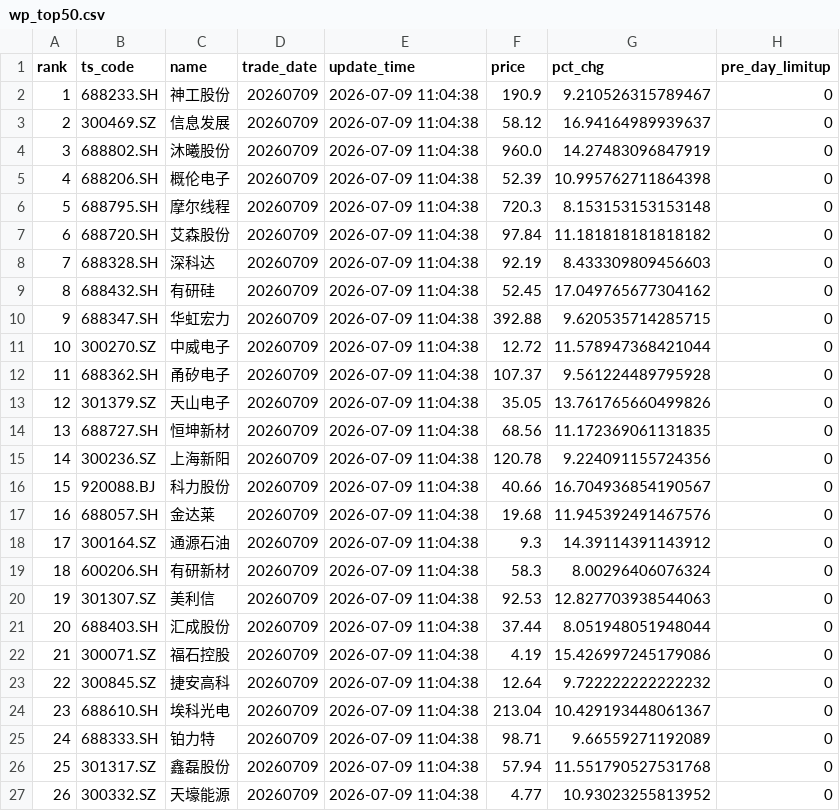
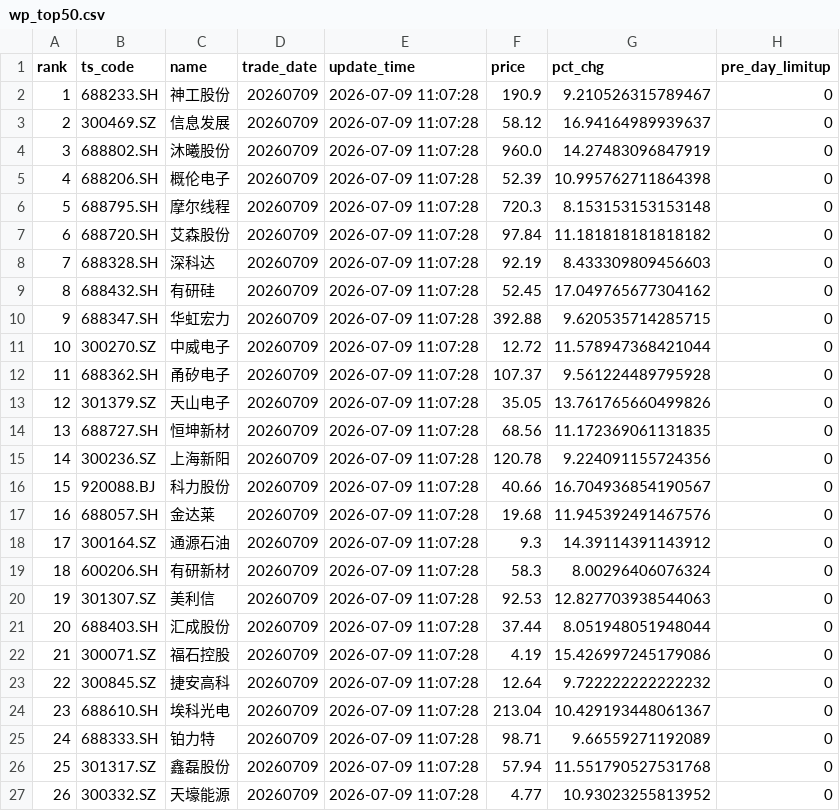
Before and after one commit to njedu2023-prog/WP, a CSV file: outputs/csv/wp_top50.csv, drawn as a sheet; only a part is shown; the diff names each change by its address in the sheet, - before the commit and + after, or states it on an @@ line.

```diff
--- a/outputs/csv/wp_top50.csv
+++ b/outputs/csv/wp_top50.csv
-E2:E27 (update_time): 2026-07-09 11:04:38
+E2:E27 (update_time): 2026-07-09 11:07:28
```
Also changed, not shown: outputs/csv/wp_full_rank.csv, 7 other files.
